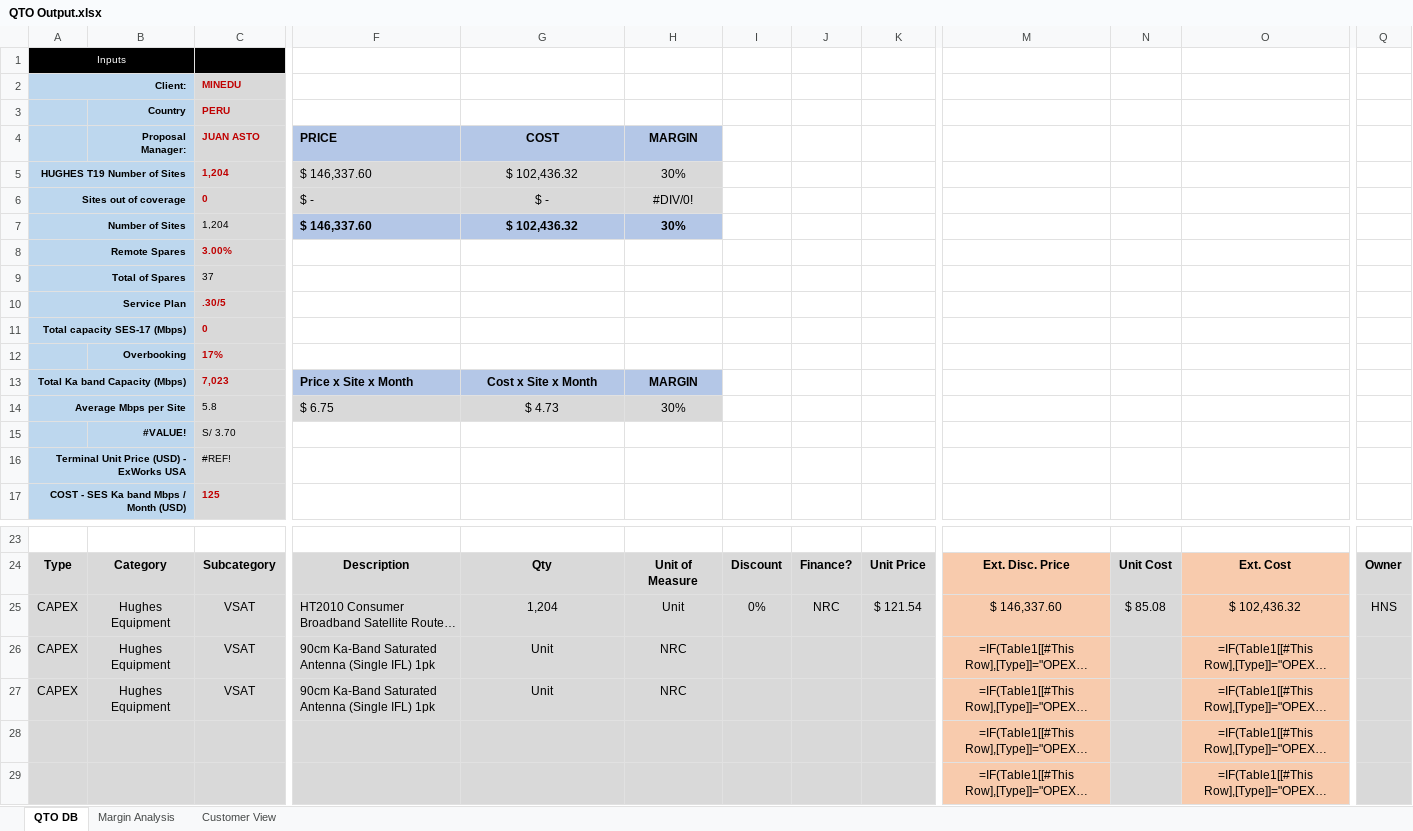
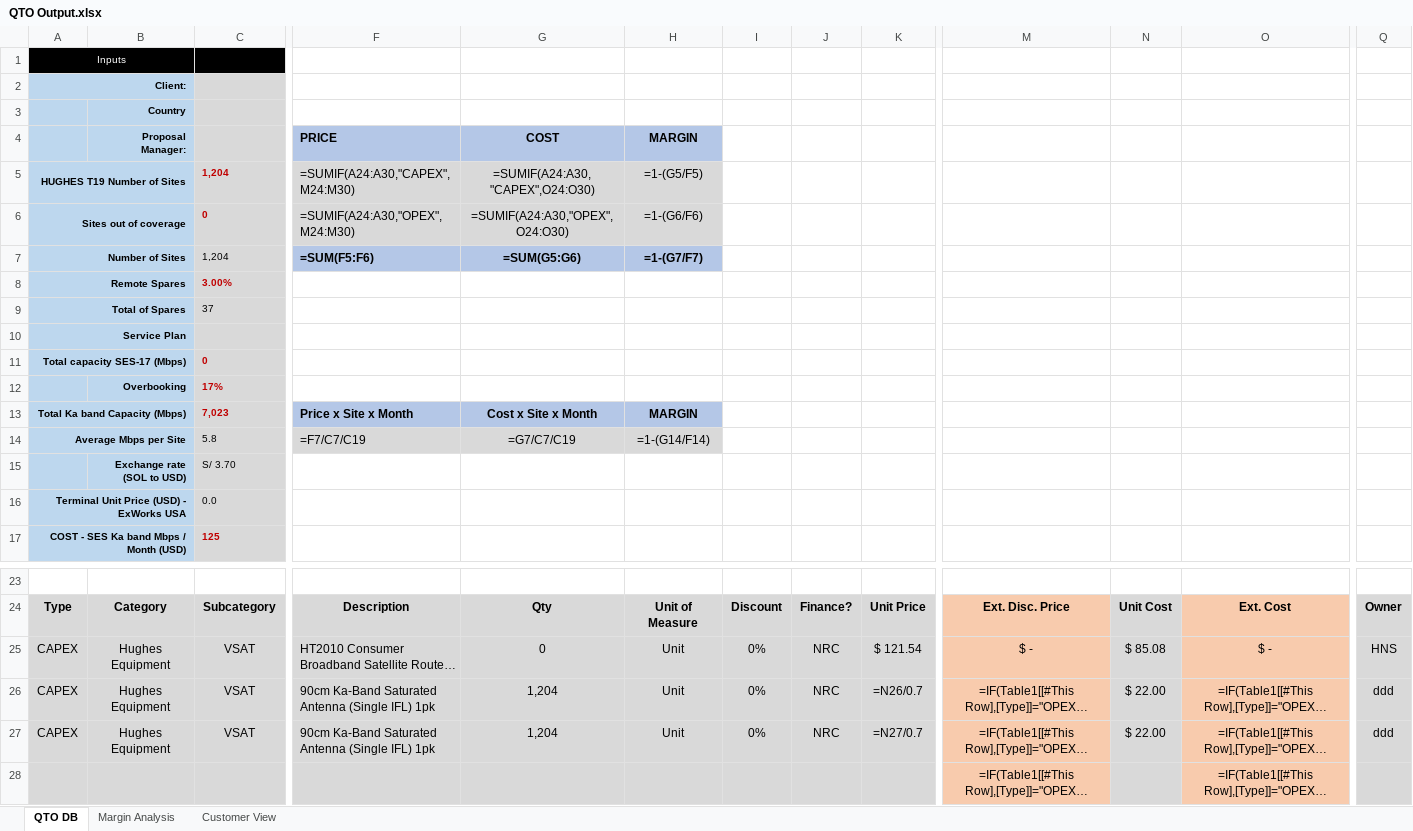
Before and after one commit to sergiogabC/ScriptsJs, an Excel workbook: QTO Output.xlsx, sheet QTO DB, drawn as a sheet; only a part is shown, gaps mark what is left out; the shorter side is filled out with more unchanged rows; long unchanged cells end in …; values as stored, in another font and other column widths than the file's, no borders; formulas without a stored value are shown as written; table styles not drawn; the diff covers the shown part only; the diff names each change by its address in the sheet, - before the commit and + after, or states it on an @@ line.

```diff
--- a/QTO Output.xlsx (sheet QTO DB)
+++ b/QTO Output.xlsx (sheet QTO DB)
-C2: MINEDU
+C2: (empty)
-C3: PERU
+C3: (empty)
-C4: JUAN ASTO
+C4: (empty)
-F5 (PRICE): $ 146,337.60
+F5 (PRICE): =SUMIF(A24:A30,"CAPEX",M24:M30)
-G5 (COST): $ 102,436.32
+G5 (COST): =SUMIF(A24:A30,"CAPEX",O24:O30)
-H5 (MARGIN): 30%
+H5 (MARGIN): =1-(G5/F5)
-F6 (PRICE): $ -
+F6 (PRICE): =SUMIF(A24:A30,"OPEX",M24:M30)
-G6 (COST): $ -
+G6 (COST): =SUMIF(A24:A30,"OPEX",O24:O30)
-H6 (MARGIN): #DIV/0!
+H6 (MARGIN): =1-(G6/F6)
-F7 (PRICE): $ 146,337.60
+F7 (PRICE): =SUM(F5:F6)
-G7 (COST): $ 102,436.32
+G7 (COST): =SUM(G5:G6)
-H7 (MARGIN): 30%
+H7 (MARGIN): =1-(G7/F7)
-C10: .30/5
+C10: (empty)
-F14 (PRICE): $ 6.75
+F14 (PRICE): =F7/C7/C19
-G14 (COST): $ 4.73
+G14 (COST): =G7/C7/C19
-H14 (MARGIN): 30%
+H14 (MARGIN): =1-(G14/F14)
-B15 (Proposal Manager:): #VALUE!
+B15 (Proposal Manager:): Exchange rate (SOL to USD)
-C16: #REF!
+C16: 0.0
-G25 (COST): 1,204
+G25 (COST): 0
-M25: $ 146,337.60
+M25: $ -
-O25: $ 102,436.32
+O25: $ -
-G26:G27 (COST): Unit
+G26:G27 (COST): 1,204
-H26:H27 (MARGIN): NRC
+H26:H27 (MARGIN): Unit
-I26:I27: (empty)
+I26:I27: 0%
-J26:J27: (empty)
+J26:J27: NRC
-K26: (empty)
+K26: =N26/0.7
-N26:N27: (empty)
+N26:N27: $ 22.00
-Q26:Q27: (empty)
+Q26:Q27: ddd
-K27: (empty)
+K27: =N27/0.7
```
Also changed, not shown: 5 edited cells elsewhere in this sheet, sheet Margin Analysis, sheet Customer View, formulas that keep their value, modifiedExcel/src/main/resources/QTO.xlsx, workbook.xlsx, 6 other files.
